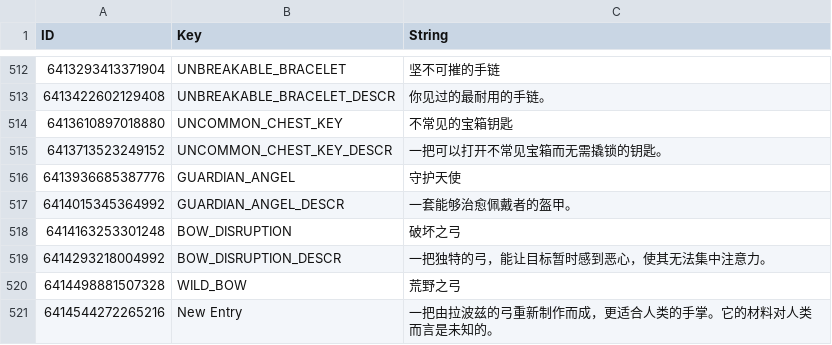
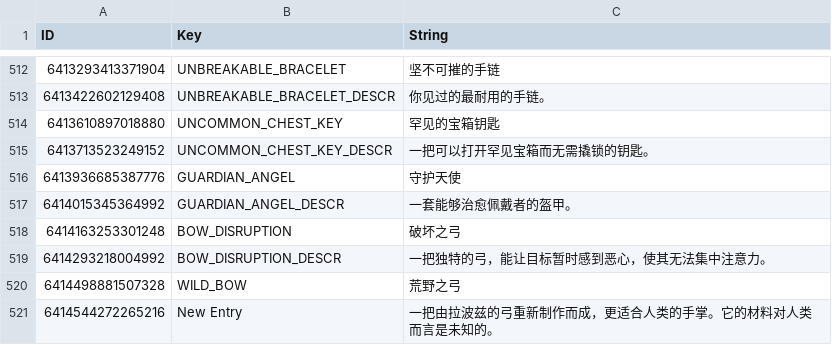
Before and after one commit to evantakami/Our-Adventurer-Guild-Chinese-Localization, a CSV file: CustomTranslation/Items.csv, drawn as a sheet; only a part is shown, gaps mark what is left out.

```diff
--- a/CustomTranslation/Items.csv
+++ b/CustomTranslation/Items.csv
@@ -515,4 +515,4 @@
 6413422602129408,UNBREAKABLE_BRACELET_DESCR,你见过的最耐用的手链。
-6413610897018880,UNCOMMON_CHEST_KEY,不常见的宝箱钥匙
-6413713523249152,UNCOMMON_CHEST_KEY_DESCR,一把可以打开不常见宝箱而无需撬锁的钥匙。
+6413610897018880,UNCOMMON_CHEST_KEY,罕见的宝箱钥匙
+6413713523249152,UNCOMMON_CHEST_KEY_DESCR,一把可以打开罕见宝箱而无需撬锁的钥匙。
 6413936685387776,GUARDIAN_ANGEL,守护天使
```
Also changed, not shown: CustomTranslation/Achievements.csv, CustomTranslation/Traits.csv, 1 other file.
